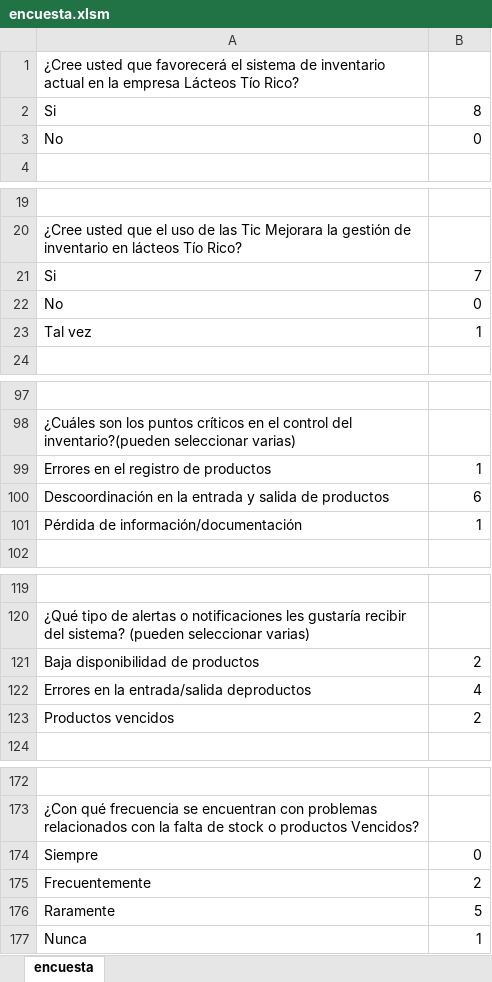
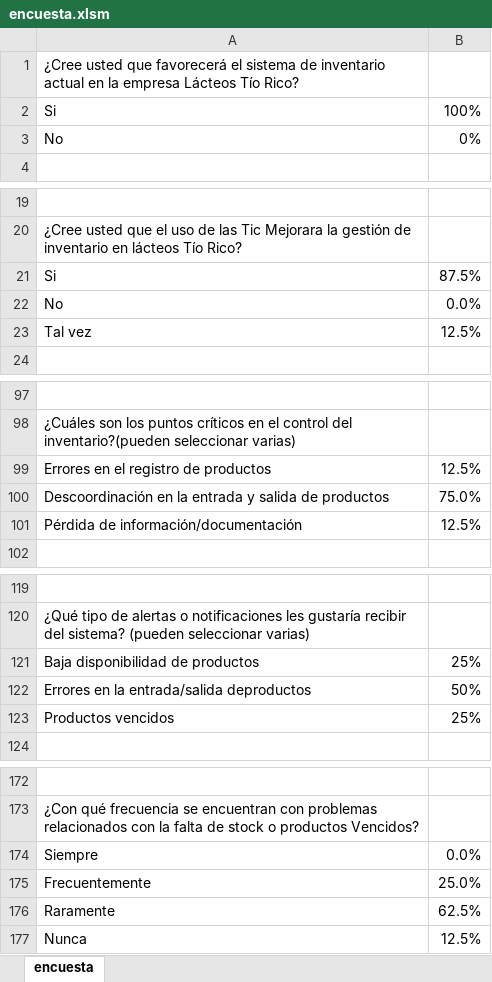
Before and after one commit to Lacteos456/Tesis, an Excel workbook: encuesta.xlsm, sheet encuesta, drawn as a sheet; only a part is shown, gaps mark what is left out; values as stored, in another font and other column widths than the file's, no borders; charts and pictures not drawn; the diff covers the shown part only; the diff names each change by its address in the sheet, - before the commit and + after, or states it on an @@ line.

```diff
--- a/encuesta.xlsm (sheet encuesta)
+++ b/encuesta.xlsm (sheet encuesta)
-B2: 8
+B2: 100%
-B3: 0
+B3: 0%
-B21: 7
+B21: 87.5%
-B22: 0
+B22: 0.0%
-B23: 1
+B23: 12.5%
-B99: 1
+B99: 12.5%
-B100: 6
+B100: 75.0%
-B101: 1
+B101: 12.5%
-B121: 2
+B121: 25%
-B122: 4
+B122: 50%
-B123: 2
+B123: 25%
-B174: 0
+B174: 0.0%
-B175: 2
+B175: 25.0%
-B176: 5
+B176: 62.5%
-B177: 1
+B177: 12.5%
```
Also changed, not shown: 18 edited cells elsewhere in this sheet, charts or pictures, 45 other files.
